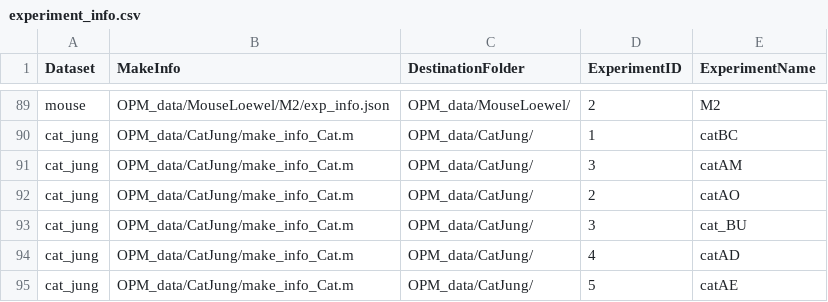
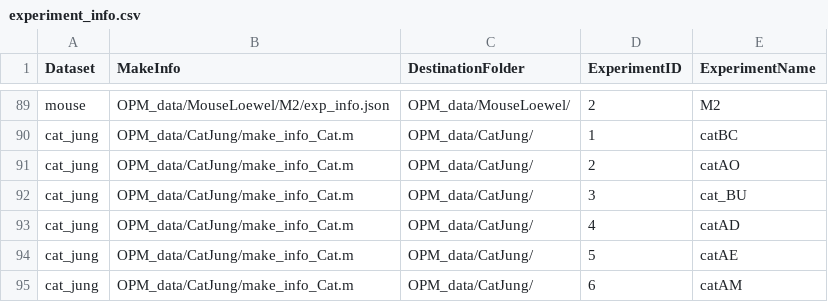
Before and after one commit to MichaelSternbach/NeuralFeatureMapAnalyser, a CSV file: OPM_Processing/experiment_info.csv, drawn as a sheet; only a part is shown, gaps mark what is left out; removed rows and columns are numbered as before the commit, all else as after; the diff names each change by its address in the sheet, - before the commit and + after, or states it on an @@ line.

Commit message:
changed order

```diff
--- a/OPM_Processing/experiment_info.csv
+++ b/OPM_Processing/experiment_info.csv
-row 91: cat_jung | OPM_data/CatJung/make_info_Cat.m | OPM_data/CatJung/ | 3 | catAM
+row 95: cat_jung | OPM_data/CatJung/make_info_Cat.m | OPM_data/CatJung/ | 6 | catAM
```
